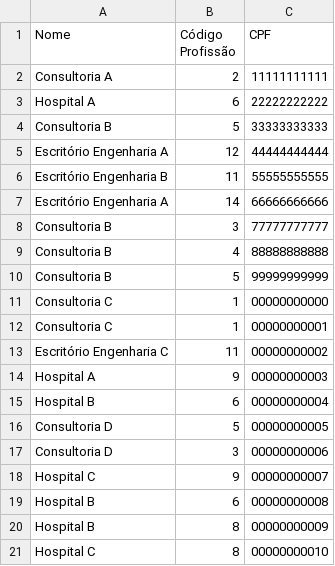
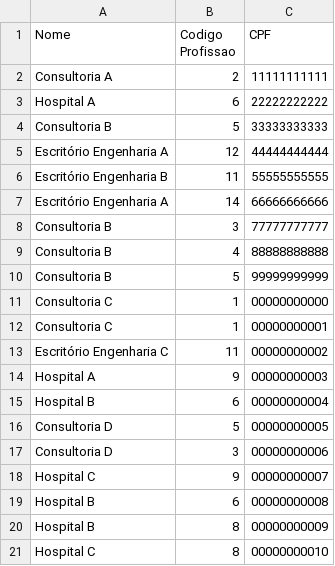
Before and after one commit to qwa-lucasnajaime/mentorado, a CSV file: src/main/resources/br/com/qwasolucoes/mentoria/modelagem_dados/Empresa.csv, drawn as a sheet.

```diff
--- a/src/main/resources/br/com/qwasolucoes/mentoria/modelagem_dados/Empresa.csv
+++ b/src/main/resources/br/com/qwasolucoes/mentoria/modelagem_dados/Empresa.csv
@@ -1,2 +1,2 @@
-Nome,Código Profissão,CPF
+Nome,Codigo Profissao,CPF
 Consultoria A,2,11111111111
```
Also changed, not shown: src/main/resources/br/com/qwasolucoes/mentoria/modelagem_dados/Endereço.csv, src/main/resources/br/com/qwasolucoes/mentoria/modelagem_dados/Escolaridade.csv, 8 other files.
